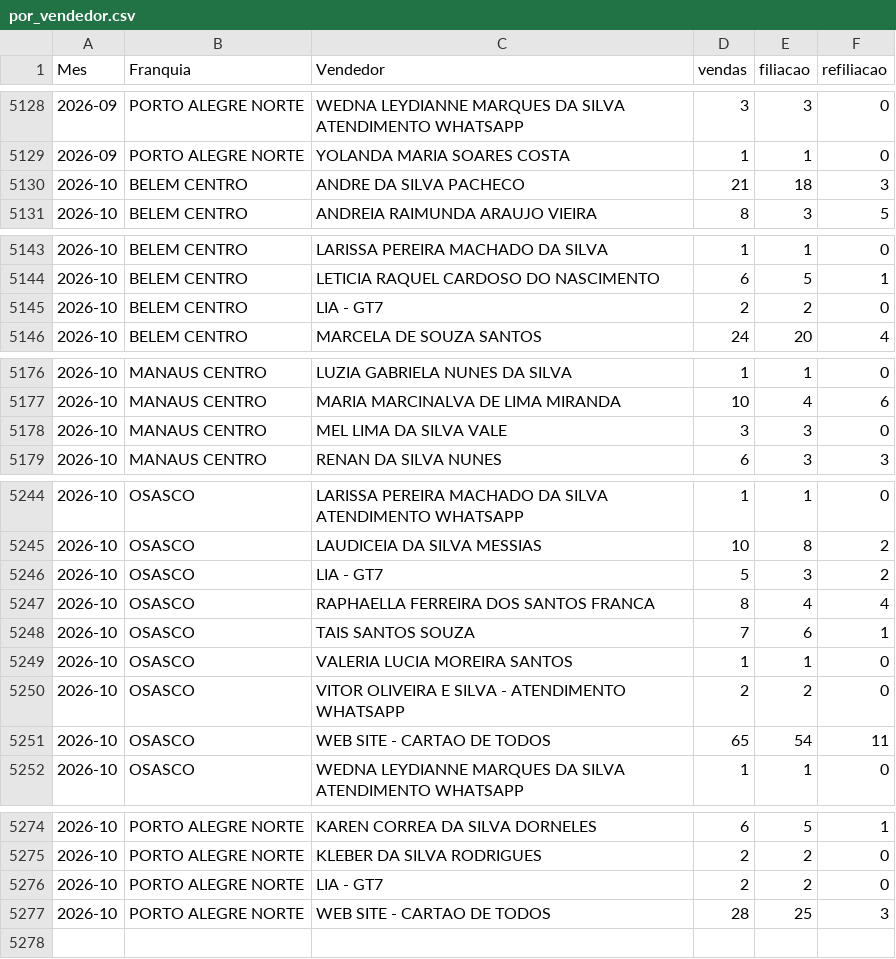
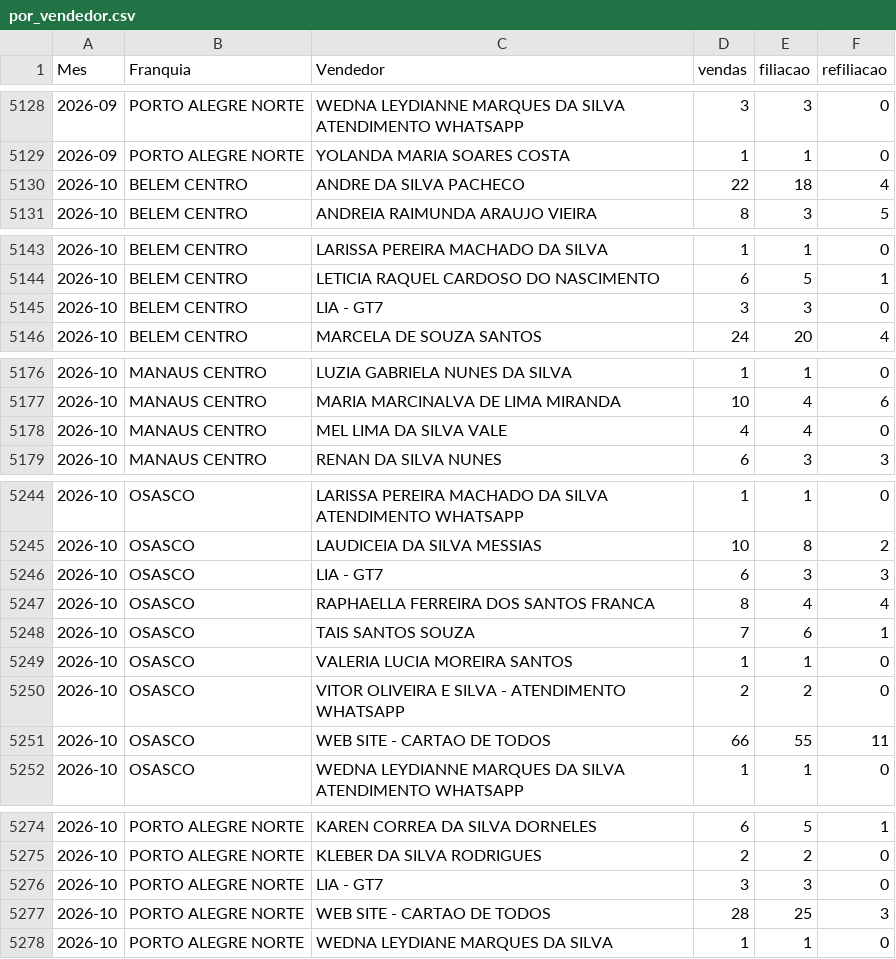
Before and after one commit to matheussouza28/dashboard-vendas-cdt, a CSV file: data/por_vendedor.csv, drawn as a sheet; only a part is shown, gaps mark what is left out; the diff covers the shown part only.

```diff
--- a/data/por_vendedor.csv
+++ b/data/por_vendedor.csv
@@ -5129,3 +5129,3 @@ Mes,Franquia,Vendedor,vendas,filiacao,refiliacao
 2026-09,PORTO ALEGRE NORTE,YOLANDA MARIA SOARES COSTA,1,1,0
-2026-10,BELEM CENTRO,ANDRE DA SILVA PACHECO,21,18,3
+2026-10,BELEM CENTRO,ANDRE DA SILVA PACHECO,22,18,4
 2026-10,BELEM CENTRO,ANDREIA RAIMUNDA ARAUJO VIEIRA,8,3,5
@@ -5144,3 +5144,3 @@ Mes,Franquia,Vendedor,vendas,filiacao,refiliacao
 2026-10,BELEM CENTRO,LETICIA RAQUEL CARDOSO DO NASCIMENTO,6,5,1
-2026-10,BELEM CENTRO,LIA - GT7,2,2,0
+2026-10,BELEM CENTRO,LIA - GT7,3,3,0
 2026-10,BELEM CENTRO,MARCELA DE SOUZA SANTOS,24,20,4
@@ -5177,3 +5177,3 @@ Mes,Franquia,Vendedor,vendas,filiacao,refiliacao
 2026-10,MANAUS CENTRO,MARIA MARCINALVA DE LIMA MIRANDA,10,4,6
-2026-10,MANAUS CENTRO,MEL LIMA DA SILVA VALE,3,3,0
+2026-10,MANAUS CENTRO,MEL LIMA DA SILVA VALE,4,4,0
 2026-10,MANAUS CENTRO,RENAN DA SILVA NUNES,6,3,3
@@ -5245,3 +5245,3 @@ Mes,Franquia,Vendedor,vendas,filiacao,refiliacao
 2026-10,OSASCO,LAUDICEIA DA SILVA MESSIAS,10,8,2
-2026-10,OSASCO,LIA - GT7,5,3,2
+2026-10,OSASCO,LIA - GT7,6,3,3
 2026-10,OSASCO,RAPHAELLA FERREIRA DOS SANTOS FRANCA,8,4,4
@@ -5250,3 +5250,3 @@ Mes,Franquia,Vendedor,vendas,filiacao,refiliacao
 2026-10,OSASCO,VITOR OLIVEIRA E SILVA - ATENDIMENTO WHATSAPP,2,2,0
-2026-10,OSASCO,WEB SITE - CARTAO DE TODOS,65,54,11
+2026-10,OSASCO,WEB SITE - CARTAO DE TODOS,66,55,11
 2026-10,OSASCO,WEDNA LEYDIANNE MARQUES DA SILVA ATENDIMENTO WHATSAPP,1,1,0
@@ -5275,3 +5275,4 @@ Mes,Franquia,Vendedor,vendas,filiacao,refiliacao
 2026-10,PORTO ALEGRE NORTE,KLEBER DA SILVA RODRIGUES,2,2,0
-2026-10,PORTO ALEGRE NORTE,LIA - GT7,2,2,0
+2026-10,PORTO ALEGRE NORTE,LIA - GT7,3,3,0
 2026-10,PORTO ALEGRE NORTE,WEB SITE - CARTAO DE TODOS,28,25,3
+2026-10,PORTO ALEGRE NORTE,WEDNA LEYDIANE MARQUES DA SILVA,1,1,0
```
Also changed, not shown: 8 edited cells elsewhere in this file, data/resumo_diario.csv, 5 other files.
